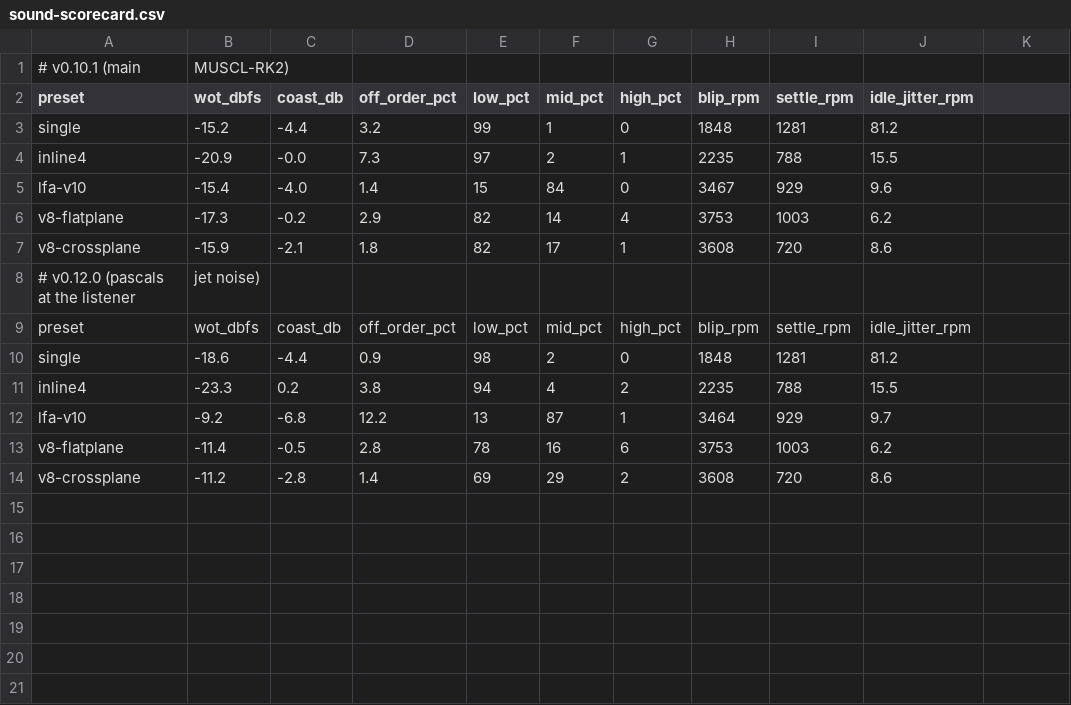
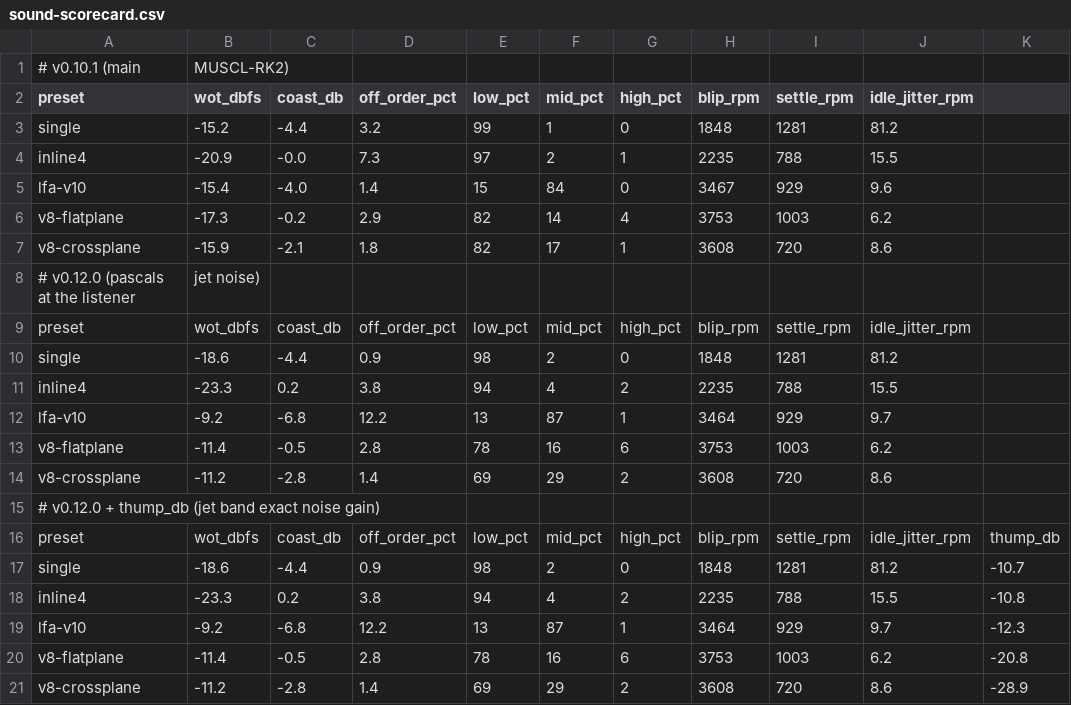
Before and after one commit to amt911/engine-sim, a CSV file: docs/sound-scorecard.csv, drawn as a sheet.

```diff
--- a/docs/sound-scorecard.csv
+++ b/docs/sound-scorecard.csv
@@ -14 +14,8 @@ v8-flatplane,-11.4,-0.5,2.8,78,16,6,3753,1003,6.2
 v8-crossplane,-11.2,-2.8,1.4,69,29,2,3608,720,8.6
+# v0.12.0 + thump_db (jet band exact noise gain)
+preset,wot_dbfs,coast_db,off_order_pct,low_pct,mid_pct,high_pct,blip_rpm,settle_rpm,idle_jitter_rpm,thump_db
+single,-18.6,-4.4,0.9,98,2,0,1848,1281,81.2,-10.7
+inline4,-23.3,0.2,3.8,94,4,2,2235,788,15.5,-10.8
+lfa-v10,-9.2,-6.8,12.2,13,87,1,3464,929,9.7,-12.3
+v8-flatplane,-11.4,-0.5,2.8,78,16,6,3753,1003,6.2,-20.8
+v8-crossplane,-11.2,-2.8,1.4,69,29,2,3608,720,8.6,-28.9
```
Also changed, not shown: 2 other files.
